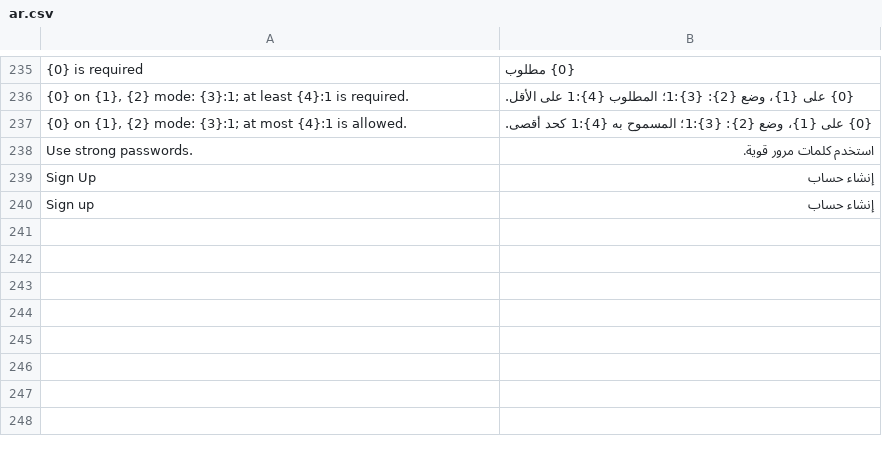
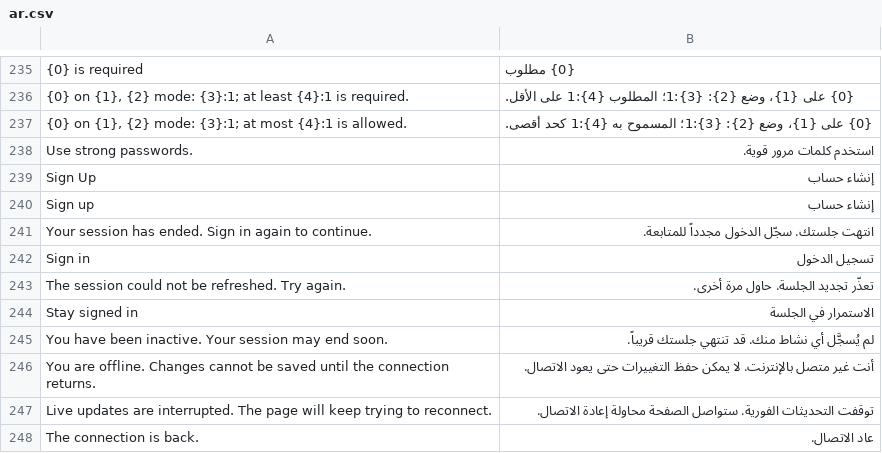
Before and after one commit to Hamza-ALsaqaf/institutional_theme, a CSV file: institutional_theme/translations/ar.csv, drawn as a sheet; only a part is shown, gaps mark what is left out.

```diff
--- a/institutional_theme/translations/ar.csv
+++ b/institutional_theme/translations/ar.csv
@@ -240 +240,9 @@ Sign Up,إنشاء حساب
 Sign up,إنشاء حساب
+Your session has ended. Sign in again to continue.,انتهت جلستك. سجّل الدخول مجدداً للمتابعة.
+Sign in,تسجيل الدخول
+The session could not be refreshed. Try again.,تعذّر تجديد الجلسة. حاول مرة أخرى.
+Stay signed in,الاستمرار في الجلسة
+You have been inactive. Your session may end soon.,لم يُسجَّل أي نشاط منك. قد تنتهي جلستك قريباً.
+You are offline. Changes cannot be saved until the connection returns.,أنت غير متصل بالإنترنت. لا يمكن حفظ التغييرات حتى يعود الاتصال.
+Live updates are interrupted. The page will keep trying to reconnect.,توقفت التحديثات الفورية. ستواصل الصفحة محاولة إعادة الاتصال.
+The connection is back.,عاد الاتصال.
```
Also changed, not shown: 2 other files.
